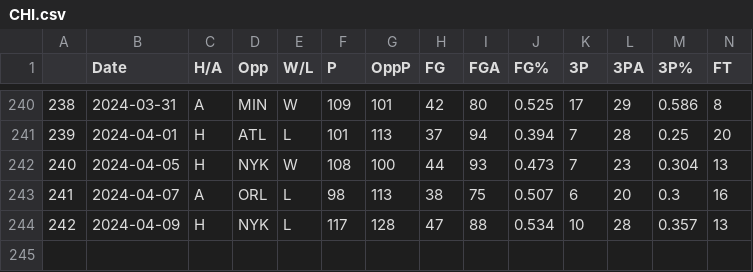
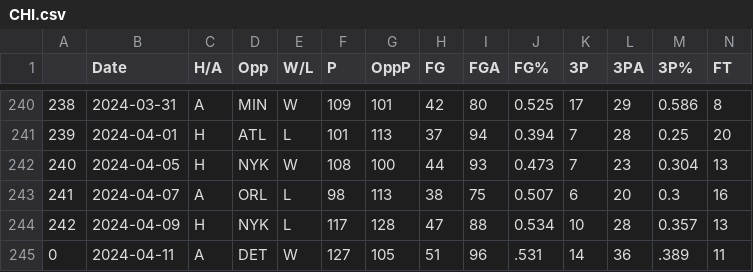
Before and after one commit to NevinG/AIM-F23-Basketball-Predictor, a CSV file: data/CHI.csv, drawn as a sheet; only a part is shown, gaps mark what is left out; rows hold the shown columns only; the diff names each change by its address in the sheet, - before the commit and + after, or states it on an @@ line.

```diff
--- a/data/CHI.csv
+++ b/data/CHI.csv
+row 245: 0 | 2024-04-11 | A | DET | W | 127 | 105 | 51 | 96 | .531 | 14 | 36 | .389 | 11
```
Also changed, not shown: data/BOS.csv, data/GSW.csv, 10 other files.
